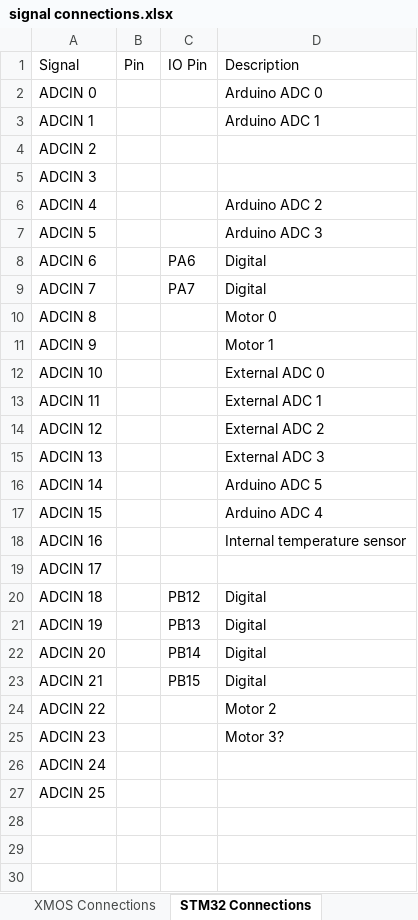
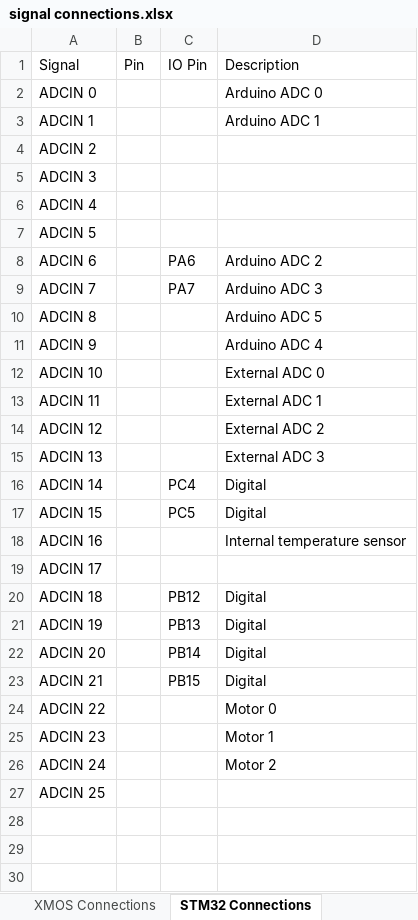
Before and after one commit to jbaker0428/Unified-Robotics-Development-Board, an Excel workbook: Documentation/signal connections.xlsx, sheet STM32 Connections, drawn as a sheet; only a part is shown; values as stored, in another font and other column widths than the file's, no borders; the diff names each change by its address in the sheet, - before the commit and + after, or states it on an @@ line.

Commit message:
Shifted Arduino ADC connections to free up DAC output pins.

```diff
--- a/Documentation/signal connections.xlsx (sheet STM32 Connections)
+++ b/Documentation/signal connections.xlsx (sheet STM32 Connections)
-D6 (Description): Arduino ADC 2
+D6 (Description): (empty)
-D7 (Description): Arduino ADC 3
+D7 (Description): (empty)
-D8 (Description): Digital
+D8 (Description): Arduino ADC 2
-D9 (Description): Digital
+D9 (Description): Arduino ADC 3
-D10 (Description): Motor 0
+D10 (Description): Arduino ADC 5
-D11 (Description): Motor 1
+D11 (Description): Arduino ADC 4
-C16 (IO Pin): (empty)
+C16 (IO Pin): PC4
-D16 (Description): Arduino ADC 5
+D16 (Description): Digital
-C17 (IO Pin): (empty)
+C17 (IO Pin): PC5
-D17 (Description): Arduino ADC 4
+D17 (Description): Digital
-D24 (Description): Motor 2
+D24 (Description): Motor 0
-D25 (Description): Motor 3?
+D25 (Description): Motor 1
-D26 (Description): (empty)
+D26 (Description): Motor 2
```
Also changed, not shown: 3 other files.
